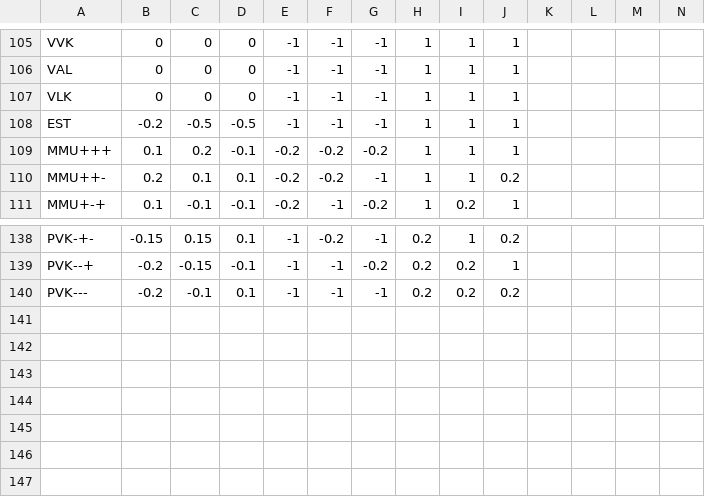
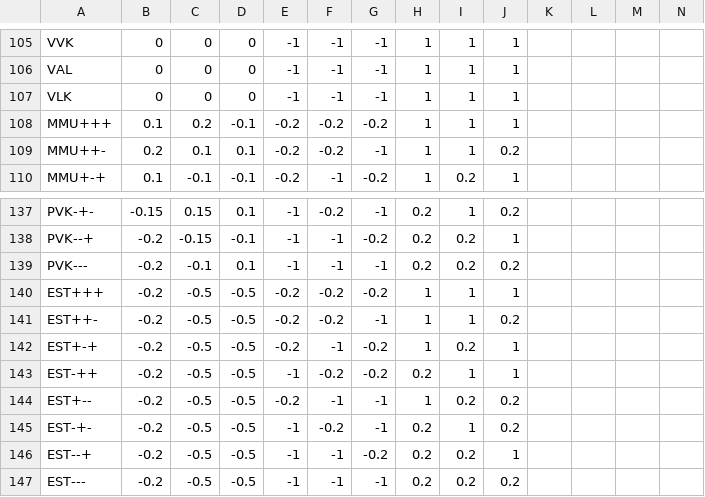
Before and after one commit to iorena/dramaturg.io, a CSV file: data/action_types_to_pad.csv, drawn as a sheet; only a part is shown, gaps mark what is left out; removed rows and columns are numbered as before the commit, all else as after; rows hold the shown columns only; the diff names each change by its address in the sheet, - before the commit and + after, or states it on an @@ line.

```diff
--- a/data/action_types_to_pad.csv
+++ b/data/action_types_to_pad.csv
-row 108: EST | -0.2 | -0.5 | -0.5 | -1 | -1 | -1 | 1 | 1 | 1
+row 140: EST+++ | -0.2 | -0.5 | -0.5 | -0.2 | -0.2 | -0.2 | 1 | 1 | 1
+row 141: EST++- | -0.2 | -0.5 | -0.5 | -0.2 | -0.2 | -1 | 1 | 1 | 0.2
+row 142: EST+-+ | -0.2 | -0.5 | -0.5 | -0.2 | -1 | -0.2 | 1 | 0.2 | 1
+row 143: EST-++ | -0.2 | -0.5 | -0.5 | -1 | -0.2 | -0.2 | 0.2 | 1 | 1
+row 144: EST+-- | -0.2 | -0.5 | -0.5 | -0.2 | -1 | -1 | 1 | 0.2 | 0.2
+row 145: EST-+- | -0.2 | -0.5 | -0.5 | -1 | -0.2 | -1 | 0.2 | 1 | 0.2
+row 146: EST--+ | -0.2 | -0.5 | -0.5 | -1 | -1 | -0.2 | 0.2 | 0.2 | 1
+row 147: EST--- | -0.2 | -0.5 | -0.5 | -1 | -1 | -1 | 0.2 | 0.2 | 0.2
```
Also changed, not shown: data/action_types.csv.
